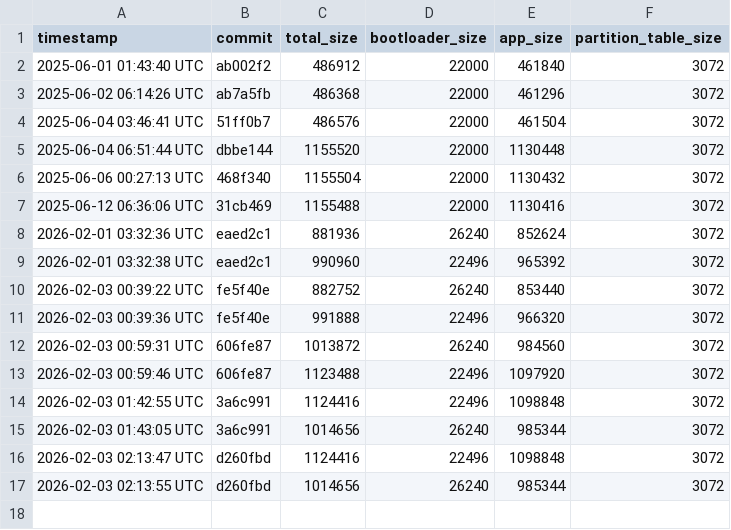
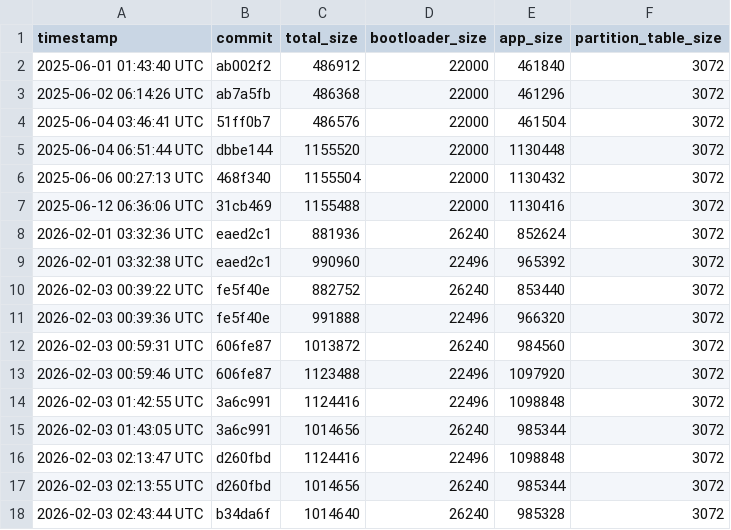
Before and after one commit to qvd808/lcd_touch, a CSV file: build_data.csv, drawn as a sheet; the diff names each change by its address in the sheet, - before the commit and + after, or states it on an @@ line.

```diff
--- a/build_data.csv
+++ b/build_data.csv
+row 18: 2026-02-03 02:43:44 UTC | b34da6f | 1014640 | 26240 | 985328 | 3072
```
